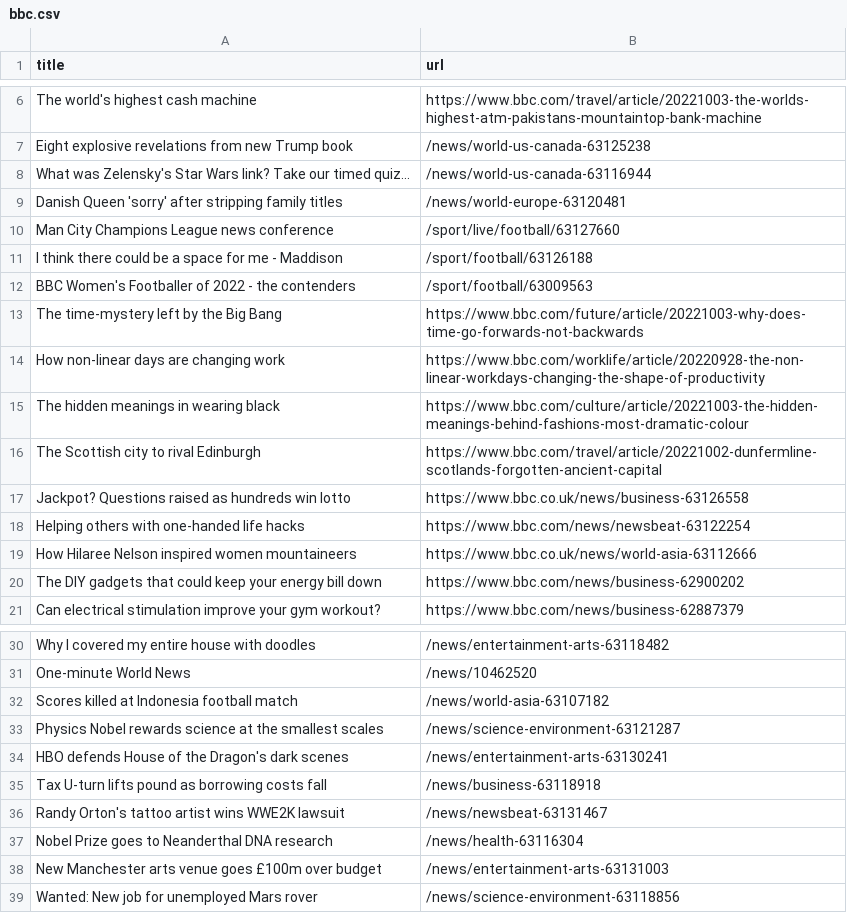
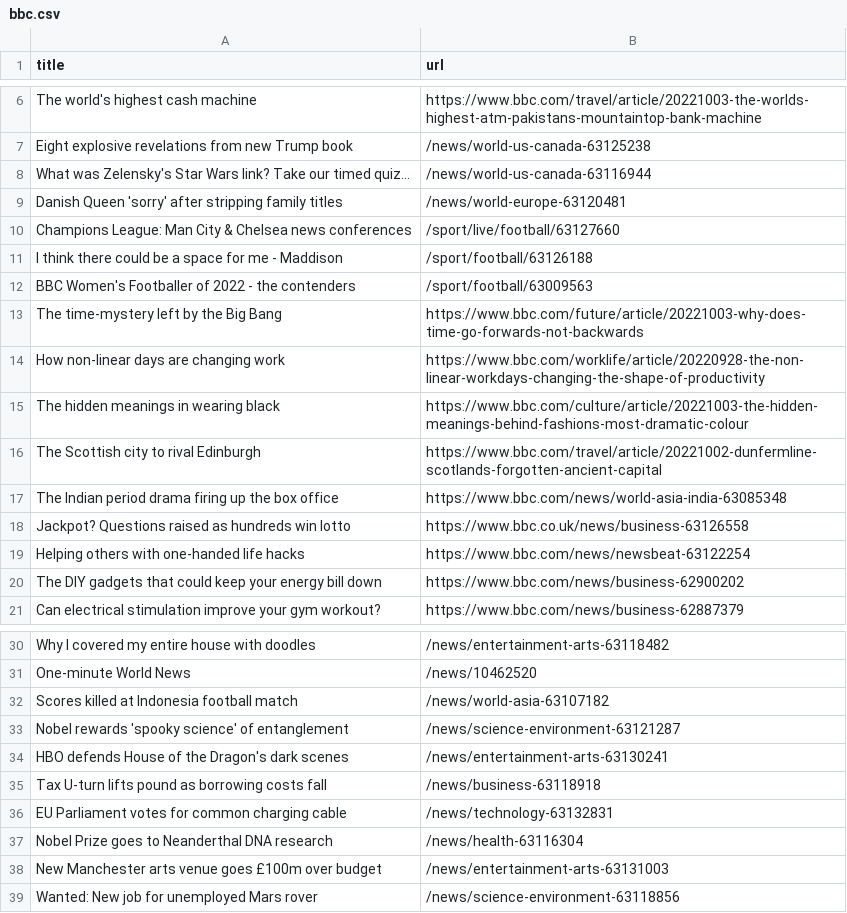
Before and after one commit to ramanshreya/automatic-scraper, a CSV file: bbc.csv, drawn as a sheet; only a part is shown, gaps mark what is left out.

```diff
--- a/bbc.csv
+++ b/bbc.csv
@@ -9,3 +9,3 @@ What was Zelensky's Star Wars link? Take our timed quiz...,/news/world-us-canada
 Danish Queen 'sorry' after stripping family titles,/news/world-europe-63120481
-Man City Champions League news conference,/sport/live/football/63127660
+Champions League: Man City & Chelsea news conferences,/sport/live/football/63127660
 I think there could be a space for me - Maddison,/sport/football/63126188
@@ -16,5 +16,5 @@ The hidden meanings in wearing black,https://www.bbc.com/culture/article/2022100
 The Scottish city to rival Edinburgh,https://www.bbc.com/travel/article/20221002-dunfermline-scotlands-forgotten-ancient-capital
+The Indian period drama firing up the box office,https://www.bbc.com/news/world-asia-india-63085348
 Jackpot? Questions raised as hundreds win lotto,https://www.bbc.co.uk/news/business-63126558
 Helping others with one-handed life hacks,https://www.bbc.com/news/newsbeat-63122254
-How Hilaree Nelson inspired women mountaineers,https://www.bbc.co.uk/news/world-asia-63112666
 The DIY gadgets that could keep your energy bill down,https://www.bbc.com/news/business-62900202
@@ -32,6 +32,6 @@ One-minute World News,/news/10462520
 Scores killed at Indonesia football match,/news/world-asia-63107182
-Physics Nobel rewards science at the smallest scales,/news/science-environment-63121287
+Nobel rewards 'spooky science' of entanglement,/news/science-environment-63121287
 HBO defends House of the Dragon's dark scenes,/news/entertainment-arts-63130241
 Tax U-turn lifts pound as borrowing costs fall,/news/business-63118918
-Randy Orton's tattoo artist wins WWE2K lawsuit,/news/newsbeat-63131467
+EU Parliament votes for common charging cable,/news/technology-63132831
 Nobel Prize goes to Neanderthal DNA research,/news/health-63116304
```
